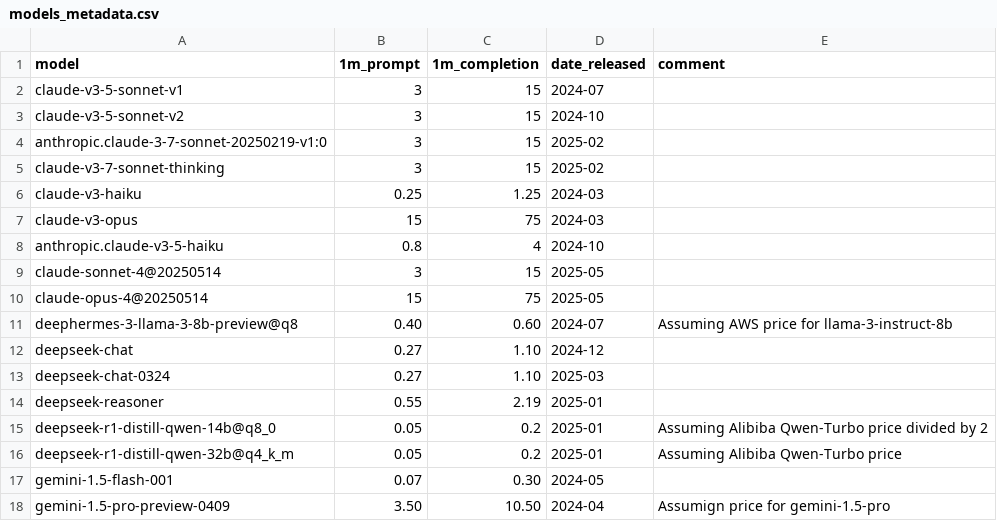
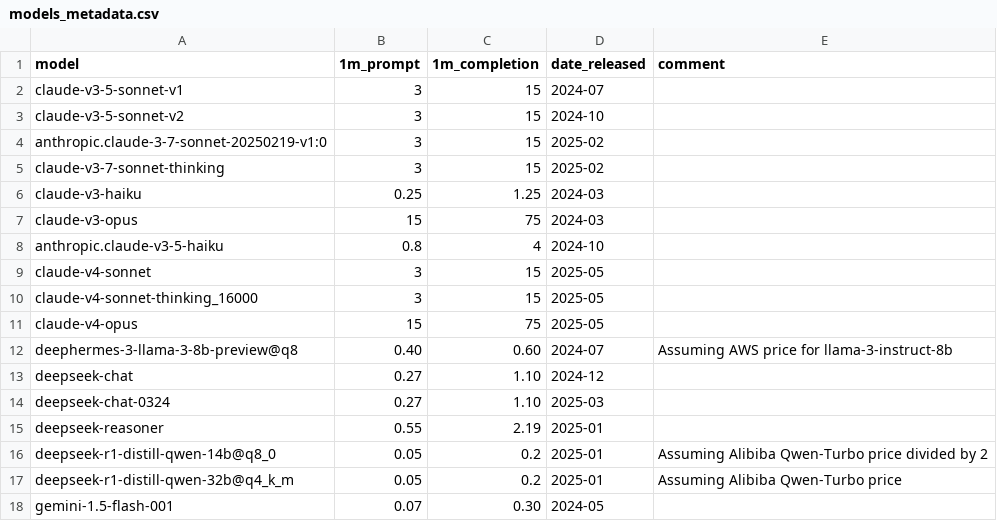
Before and after one commit to maxim-saplin/llm_chess, a CSV file: data_processing/models_metadata.csv, drawn as a sheet; only a part is shown; the shorter side is filled out with more unchanged rows.

```diff
--- a/data_processing/models_metadata.csv
+++ b/data_processing/models_metadata.csv
@@ -8,4 +8,5 @@ claude-v3-opus,15,75, 2024-03,
 anthropic.claude-v3-5-haiku, 0.8, 4, 2024-10,
-claude-sonnet-4@20250514, 3, 15, 2025-05
-claude-opus-4@20250514, 15, 75, 2025-05
+claude-v4-sonnet, 3, 15, 2025-05
+claude-v4-sonnet-thinking_16000, 3, 15, 2025-05
+claude-v4-opus, 15, 75, 2025-05
 deephermes-3-llama-3-8b-preview@q8, 0.40, 0.60, 2024-07,Assuming AWS price for llama-3-instruct-8b
```
Also changed, not shown: data_processing/aggregate.csv, data_processing/refined.csv, 2 other files.
